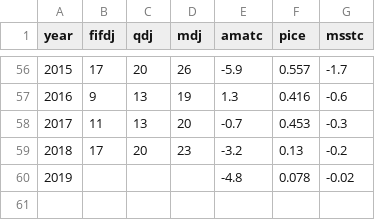
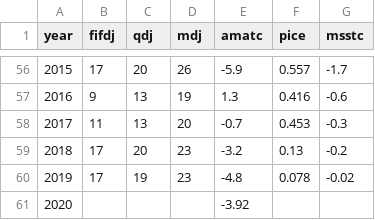
Before and after one commit to amoeba/2020-yukon-forecasting, a CSV file: data/yukon.csv, drawn as a sheet; only a part is shown, gaps mark what is left out.

```diff
--- a/data/yukon.csv
+++ b/data/yukon.csv
@@ -59,2 +59,3 @@ year,fifdj,qdj,mdj,amatc,pice,msstc
 2018,17,20,23,-3.2,0.13,-0.2
-2019,,,,-4.8,0.078,-0.02
+2019,17,19,23,-4.8,0.078,-0.02
+2020,,,,-3.92,,
```
Also changed, not shown: 8 other files.
